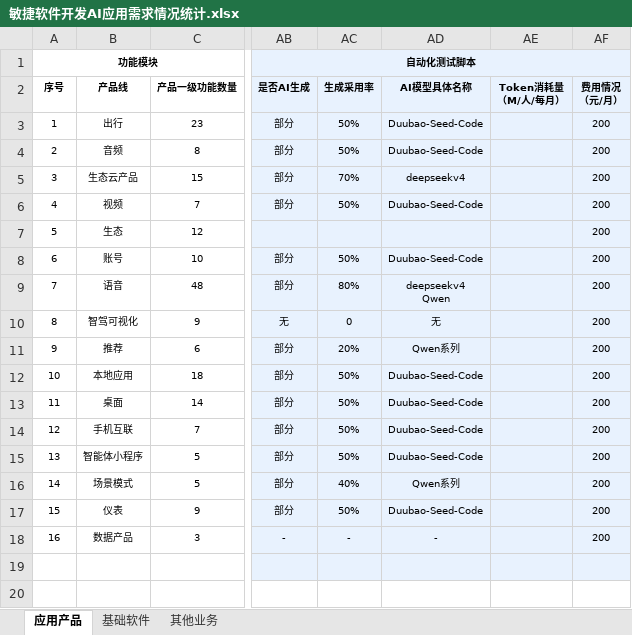
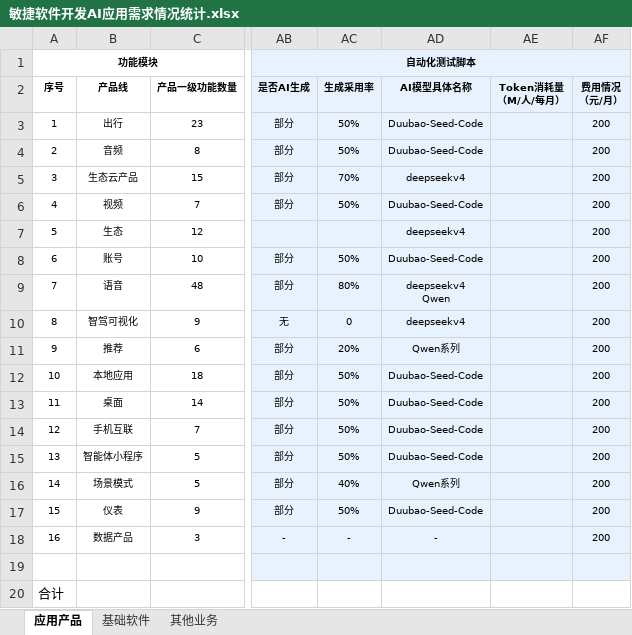
Before and after one commit to astra-flow/astra-poc, an Excel workbook: issues/728-token-budget-estimation/data/敏捷软件开发AI应用需求情况统计.xlsx, sheet 应用产品, drawn as a sheet; only a part is shown, gaps mark what is left out; values as stored, in another font and other column widths than the file's, no borders; the diff names each change by its address in the sheet, - before the commit and + after, or states it on an @@ line.

```diff
--- a/issues/728-token-budget-estimation/data/敏捷软件开发AI应用需求情况统计.xlsx (sheet 应用产品)
+++ b/issues/728-token-budget-estimation/data/敏捷软件开发AI应用需求情况统计.xlsx (sheet 应用产品)
-AD7: (empty)
+AD7: deepseekv4
-AD10: 无
+AD10: deepseekv4
-A20: (empty)
+A20: 合计
```
Also changed, not shown: sheet 其他业务, sheet 基础软件, 14 other files.
